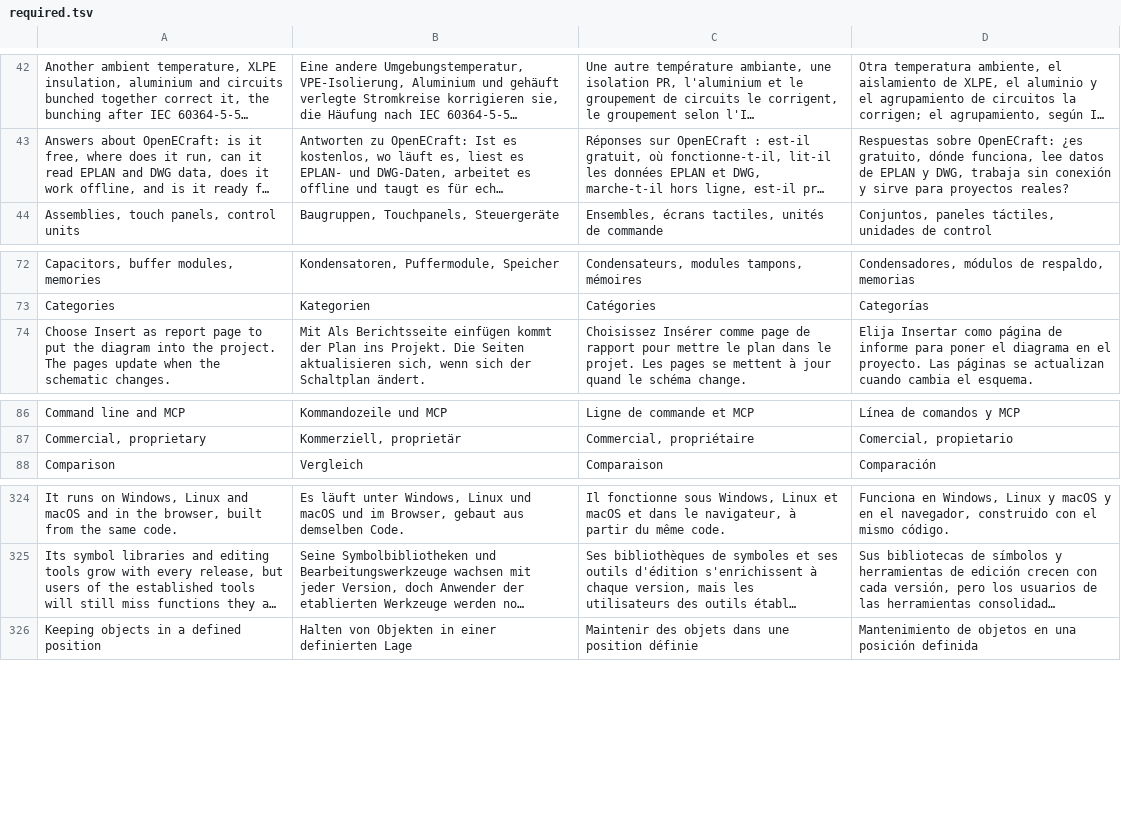
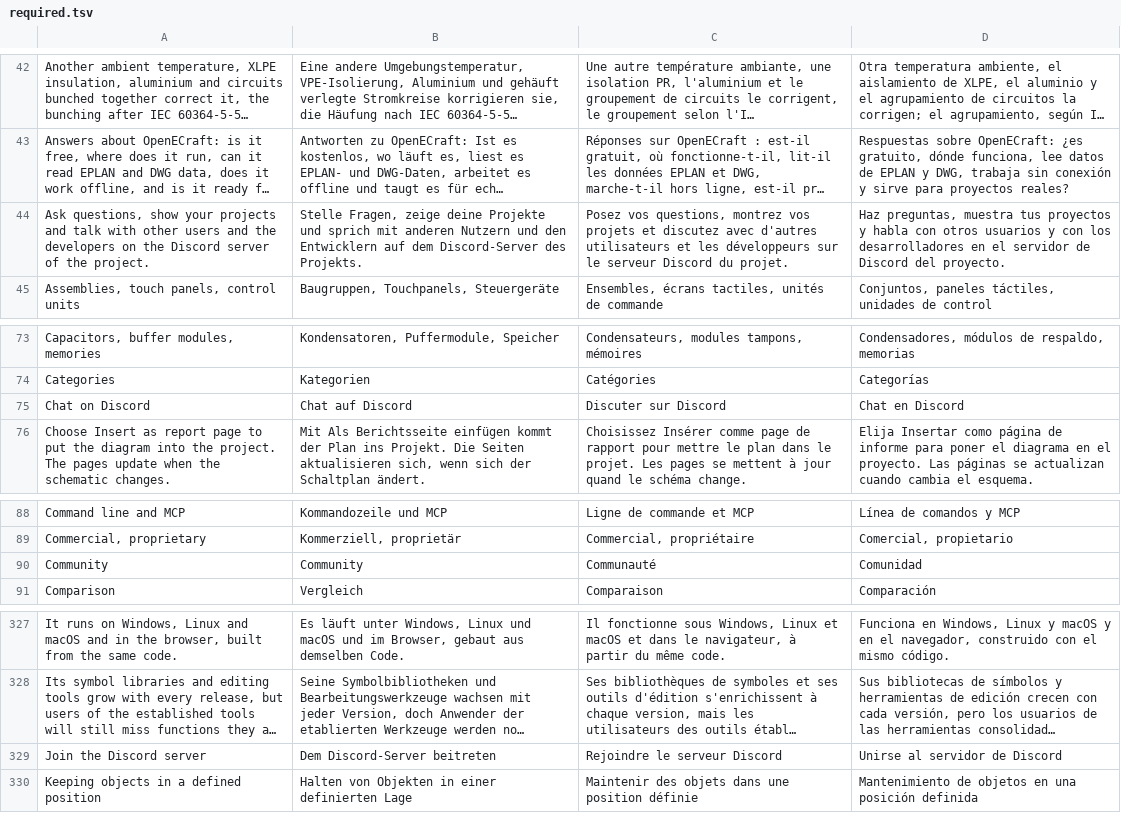
Before and after one commit to Zantobix/OpenECraft, a TSV file: crates/openecraft-i18n/src/catalog/website/required.tsv, drawn as a sheet; only a part is shown, gaps mark what is left out; long unchanged cells end in …; the diff names each change by its address in the sheet, - before the commit and + after, or states it on an @@ line.

```diff
--- a/crates/openecraft-i18n/src/catalog/website/required.tsv
+++ b/crates/openecraft-i18n/src/catalog/website/required.tsv
+row 44: Ask questions, show your projects and talk with other users and the developers on the Discord server of the project. | Stelle Fragen, zeige deine Projekte und sprich mit anderen Nutzern und den Entwicklern auf dem Discord-Server des Projekts. | Posez vos questions, montrez vos projets et discutez avec d'autres utilisateurs et les développeurs sur le serveur Discord du projet. | Haz preguntas, muestra tus proyectos y habla con otros usuarios y con los desarrolladores en el servidor de Discord del proyecto.
+row 75: Chat on Discord | Chat auf Discord | Discuter sur Discord | Chat en Discord
+row 90: Community | Community | Communauté | Comunidad
+row 329: Join the Discord server | Dem Discord-Server beitreten | Rejoindre le serveur Discord | Unirse al servidor de Discord
```
Also changed, not shown: crates/openecraft-i18n/src/catalog/website/hu.tsv, crates/openecraft-i18n/src/catalog/website/nl.tsv, 33 other files.
